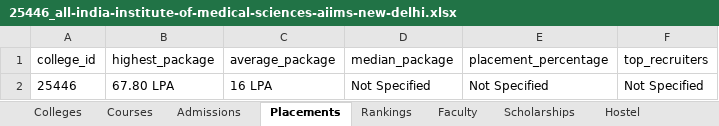
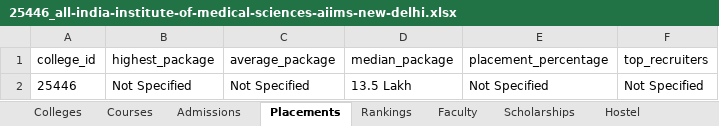
Before and after one commit to amarjeetvr/one-co, an Excel workbook: exports/colleges/25446_all-india-institute-of-medical-sciences-aiims-new-delhi.xlsx, sheet Placements, drawn as a sheet; values as stored, in another font and other column widths than the file's, no borders; the diff names each change by its address in the sheet, - before the commit and + after, or states it on an @@ line.

```diff
--- a/exports/colleges/25446_all-india-institute-of-medical-sciences-aiims-new-delhi.xlsx (sheet Placements)
+++ b/exports/colleges/25446_all-india-institute-of-medical-sciences-aiims-new-delhi.xlsx (sheet Placements)
-B2 (highest_package): 67.80 LPA
+B2 (highest_package): Not Specified
-C2 (average_package): 16 LPA
+C2 (average_package): Not Specified
-D2 (median_package): Not Specified
+D2 (median_package): 13.5 Lakh
```
Also changed, not shown: sheet Courses, exports/all_colleges.xlsx, exports/colleges/25455_iit-delhi-indian-institute-of-technology-iitd-new-delhi.xlsx, 36 other files.
